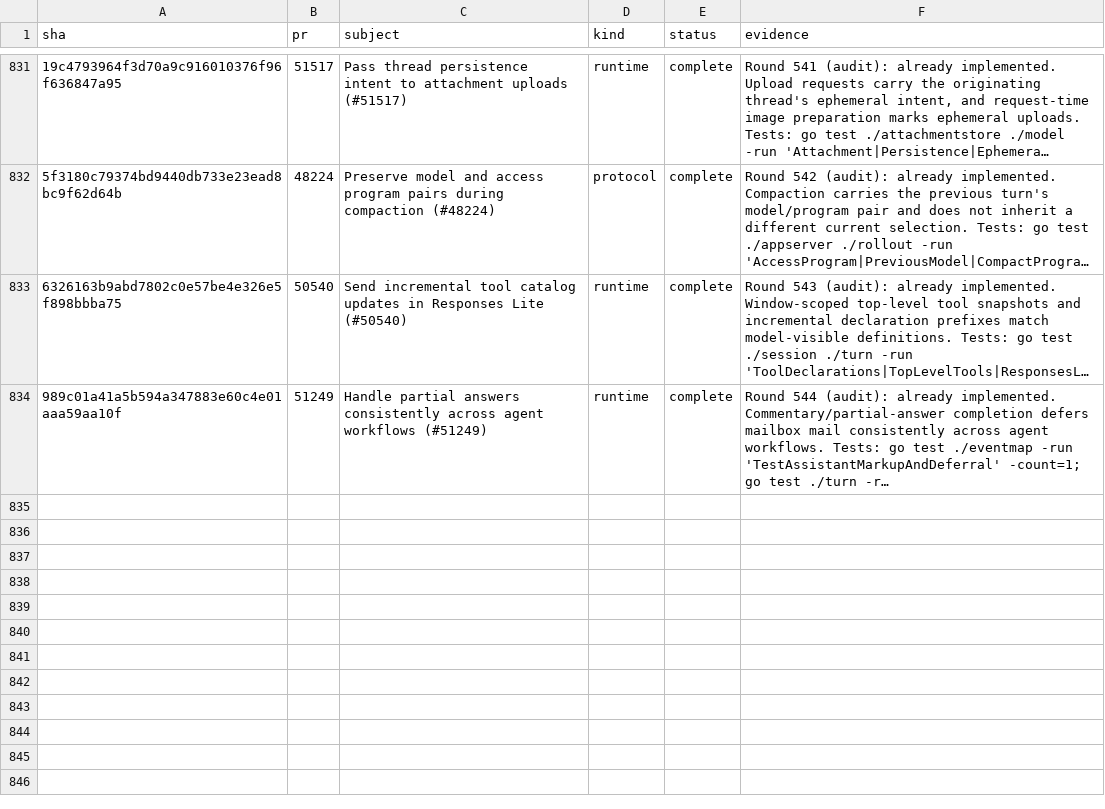
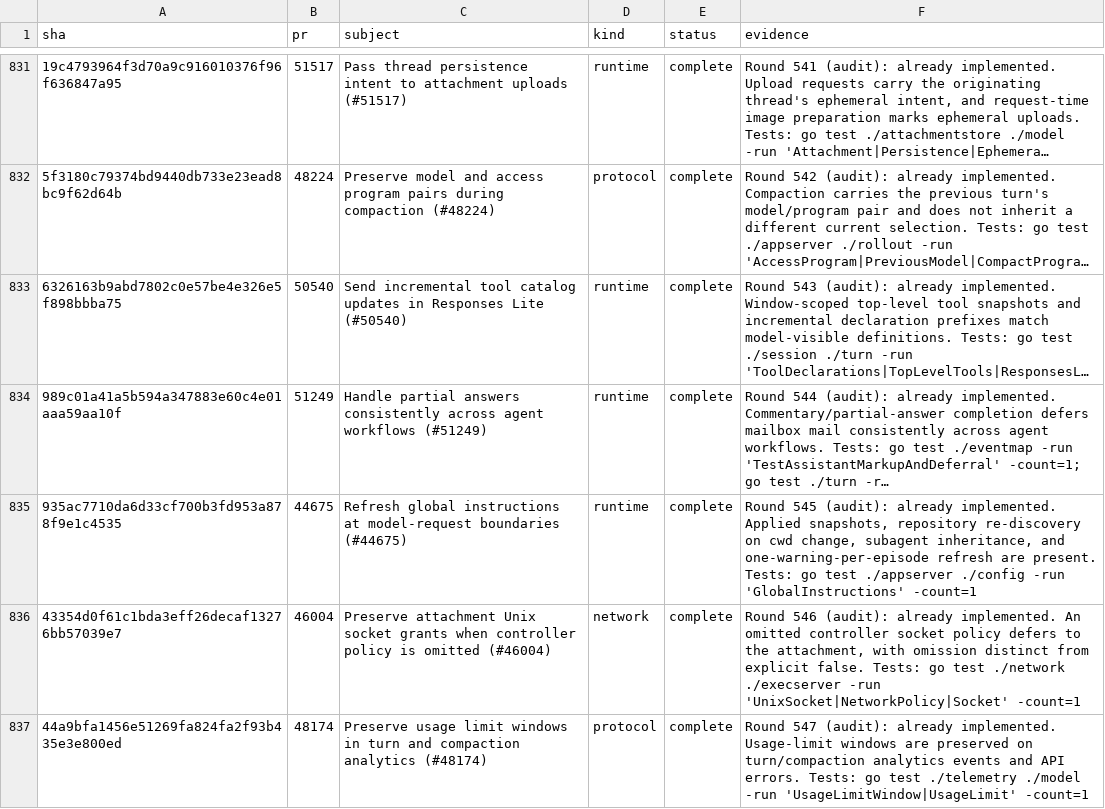
Before and after one commit to jacks001314/codex_go, a TSV file: update/r90_commit_ledger_2026_10_16.tsv, drawn as a sheet; only a part is shown, gaps mark what is left out; long unchanged cells end in …; the diff names each change by its address in the sheet, - before the commit and + after, or states it on an @@ line.

Commit message:
Audit global instructions, socket grants, usage limits
Certify #44675, #46004, and #48174 with focused Go regressions.

```diff
--- a/update/r90_commit_ledger_2026_10_16.tsv
+++ b/update/r90_commit_ledger_2026_10_16.tsv
+row 835: 935ac7710da6d33cf700b3fd953a878f9e1c4535 | 44675 | Refresh global instructions at model-request boundaries (#44675) | runtime | complete | Round 545 (audit): already implemented. Applied snapshots, repository re-discovery on cwd change, subagent inheritance, and one-warning-per-episode refresh are present. Tests: go test ./appserver ./config -run 'GlobalInstructions' -count=1
+row 836: 43354d0f61c1bda3eff26decaf13276bb57039e7 | 46004 | Preserve attachment Unix socket grants when controller policy is omitted (#46004) | network | complete | Round 546 (audit): already implemented. An omitted controller socket policy defers to the attachment, with omission distinct from explicit false. Tests: go test ./network ./execserver -run 'UnixSocket|NetworkPolicy|Socket' -count=1
+row 837: 44a9bfa1456e51269fa824fa2f93b435e3e800ed | 48174 | Preserve usage limit windows in turn and compaction analytics (#48174) | protocol | complete | Round 547 (audit): already implemented. Usage-limit windows are preserved on turn/compaction analytics events and API errors. Tests: go test ./telemetry ./model -run 'UsageLimitWindow|UsageLimit' -count=1
```
Also changed, not shown: 3 other files.
